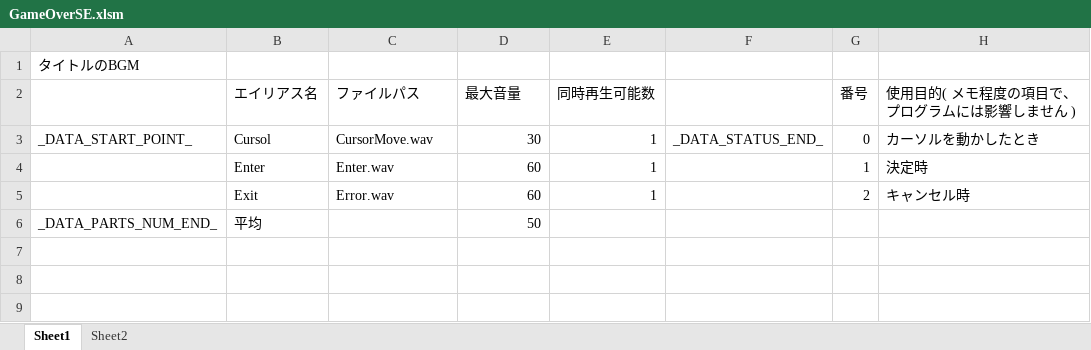
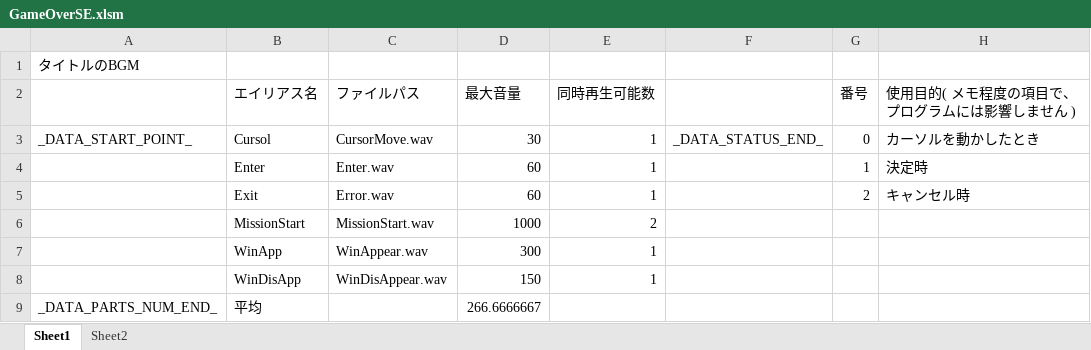
Before and after one commit to Tone2387/ShiningRoadProject, an Excel workbook: ShiningRoadProject/Data/Sound/Data/GameOverSE.xlsm, sheet Sheet1, drawn as a sheet; values as stored, in another font and other column widths than the file's, no borders; charts and pictures and table styles not drawn; addresses are those after the commit; the diff names each change by its address in the sheet, - before the commit and + after, or states it on an @@ line.

```diff
--- a/ShiningRoadProject/Data/Sound/Data/GameOverSE.xlsm (sheet Sheet1)
+++ b/ShiningRoadProject/Data/Sound/Data/GameOverSE.xlsm (sheet Sheet1)
+row 6:  | MissionStart | MissionStart.wav | 1000 | 2
+row 7:  | WinApp | WinAppear.wav | 300 | 1
+row 8:  | WinDisApp | WinDisAppear.wav | 150 | 1
-D9 (最大音量): 50
+D9 (最大音量): 266.6666667
```
Also changed, not shown: charts or pictures, 7 other files.
